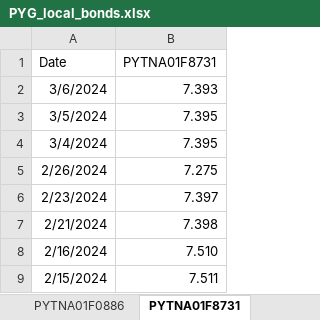
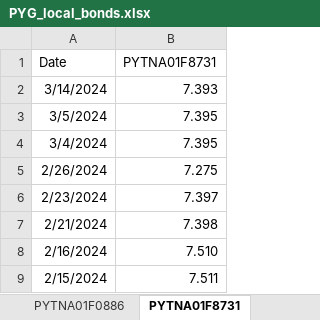
Before and after one commit to aszaran/data, an Excel workbook: PYG_local_bonds.xlsx, sheet PYTNA01F8731, drawn as a sheet; only a part is shown; values as stored, in another font and other column widths than the file's, no borders; the diff names each change by its address in the sheet, - before the commit and + after, or states it on an @@ line.

```diff
--- a/PYG_local_bonds.xlsx (sheet PYTNA01F8731)
+++ b/PYG_local_bonds.xlsx (sheet PYTNA01F8731)
-A2 (Date): 3/6/2024
+A2 (Date): 3/14/2024
```
Also changed, not shown: sheet PYTNA01F1249, sheet PYTNA01F0902, sheet PYTNA01F8541, sheet PYTNA01F4482, sheet PYTNA02F4499, sheet PYTNA01F0886, 1 more sheet.
